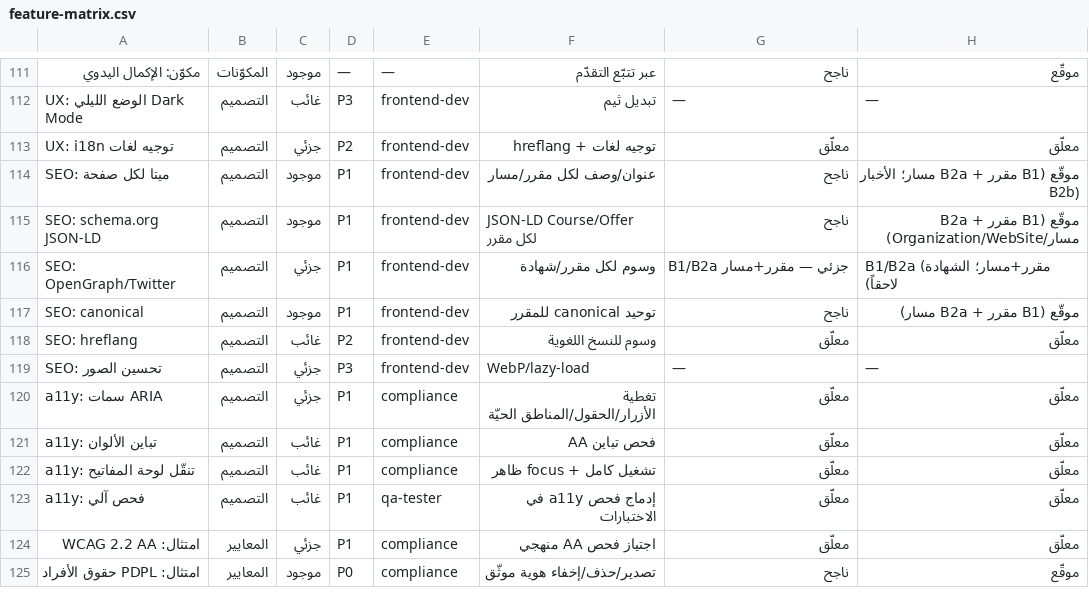
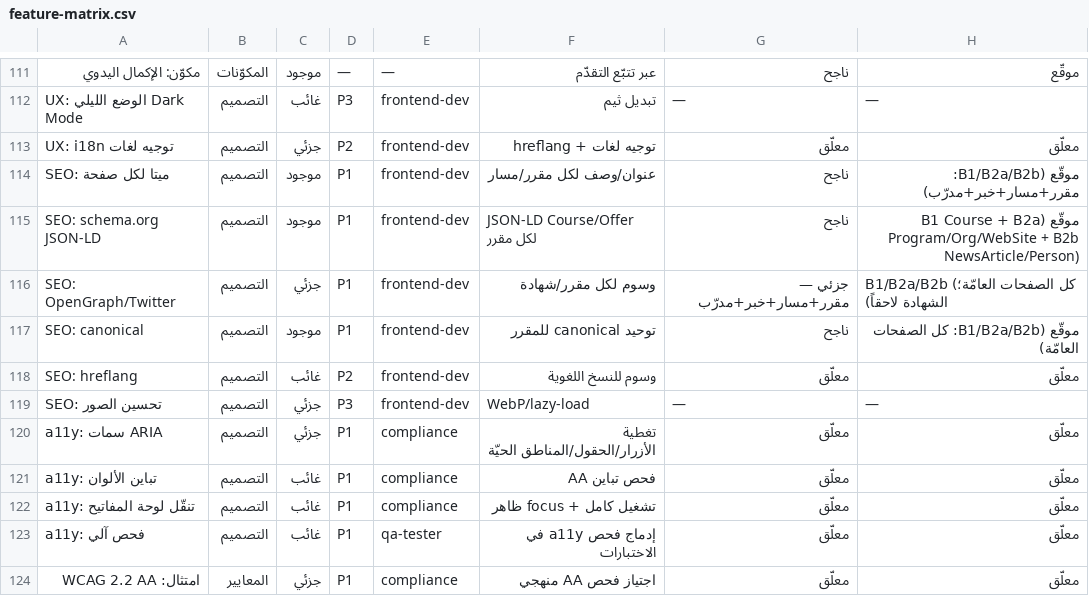
Before and after one commit to alkatery/Moocnew, a CSV file: docs/feature-matrix.csv, drawn as a sheet; only a part is shown, gaps mark what is left out; the shorter side is filled out with more unchanged rows.

```diff
--- a/docs/feature-matrix.csv
+++ b/docs/feature-matrix.csv
@@ -113,6 +113,6 @@ UX: الوضع الليلي Dark Mode,التصميم,غائب,P3,frontend-dev,ت
 UX: i18n توجيه لغات,التصميم,جزئي,P2,frontend-dev,توجيه لغات + hreflang,معلّق,معلّق
-SEO: ميتا لكل صفحة,التصميم,موجود,P1,frontend-dev,عنوان/وصف لكل مقرر/مسار,ناجح,موقّع (B1 مقرر + B2a مسار؛ الأخبار B2b)
-SEO: schema.org JSON-LD,التصميم,موجود,P1,frontend-dev,JSON-LD Course/Offer لكل مقرر,ناجح,موقّع (B1 مقرر + B2a مسار/Organization/WebSite)
-SEO: OpenGraph/Twitter,التصميم,جزئي,P1,frontend-dev,وسوم لكل مقرر/شهادة,جزئي — مقرر+مسار B1/B2a,B1/B2a (مقرر+مسار؛ الشهادة لاحقاً)
-SEO: canonical,التصميم,موجود,P1,frontend-dev,توحيد canonical للمقرر,ناجح,موقّع (B1 مقرر + B2a مسار)
+SEO: ميتا لكل صفحة,التصميم,موجود,P1,frontend-dev,عنوان/وصف لكل مقرر/مسار,ناجح,موقّع (B1/B2a/B2b: مقرر+مسار+خبر+مدرّب)
+SEO: schema.org JSON-LD,التصميم,موجود,P1,frontend-dev,JSON-LD Course/Offer لكل مقرر,ناجح,موقّع (B1 Course + B2a Program/Org/WebSite + B2b NewsArticle/Person)
+SEO: OpenGraph/Twitter,التصميم,جزئي,P1,frontend-dev,وسوم لكل مقرر/شهادة,جزئي — مقرر+مسار+خبر+مدرّب,B1/B2a/B2b (كل الصفحات العامّة؛ الشهادة لاحقاً)
+SEO: canonical,التصميم,موجود,P1,frontend-dev,توحيد canonical للمقرر,ناجح,موقّع (B1/B2a/B2b: كل الصفحات العامّة)
 SEO: hreflang,التصميم,غائب,P2,frontend-dev,وسوم للنسخ اللغوية,معلّق,معلّق
```
Also changed, not shown: 1 other file.
